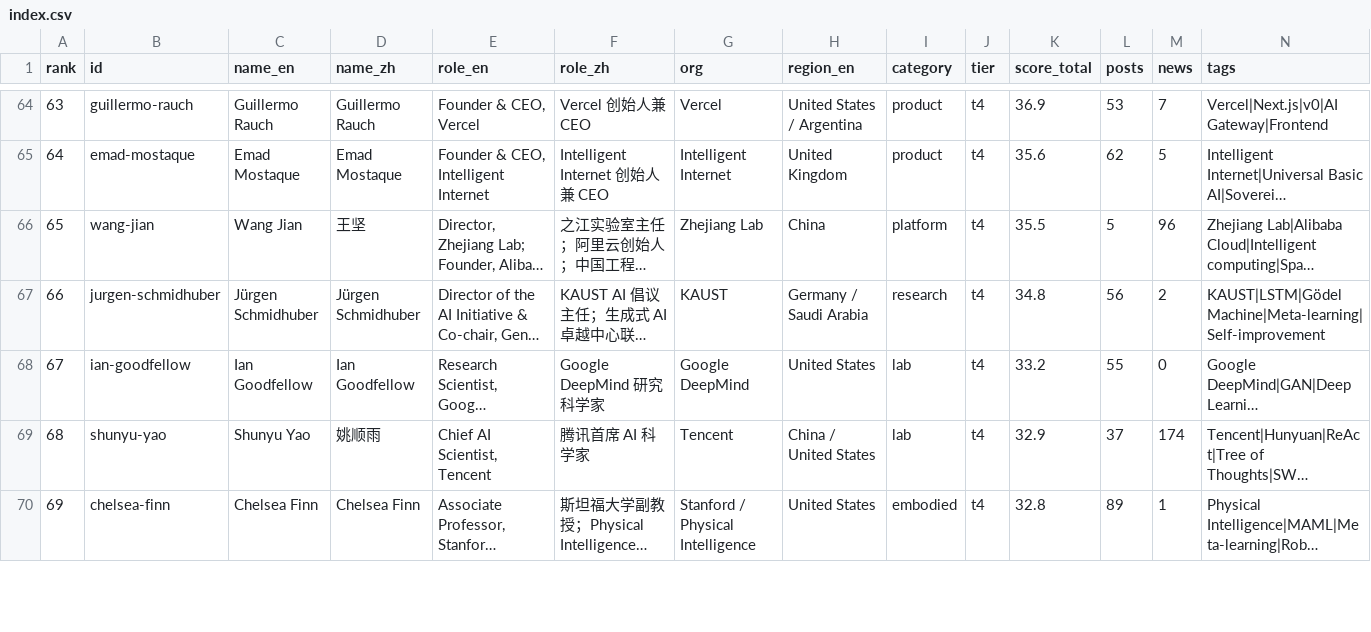
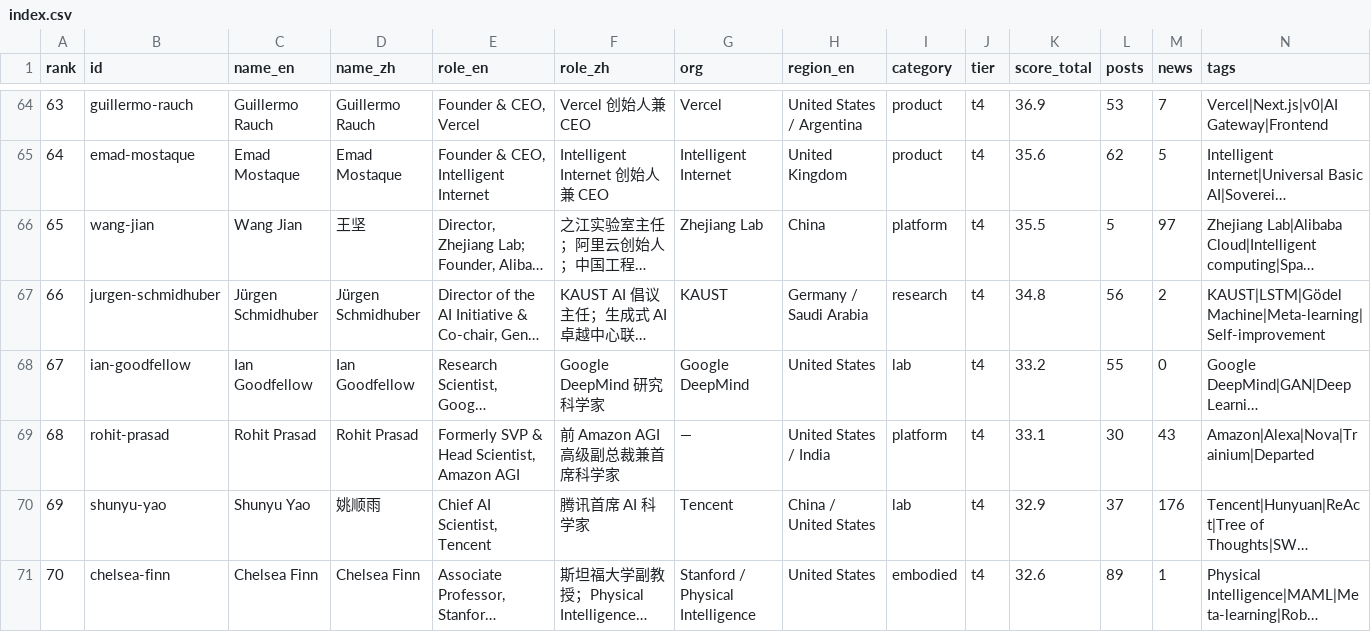
Before and after one commit to Hanc1999/top100-ai-leaders-hub, a CSV file: data/index.csv, drawn as a sheet; only a part is shown, gaps mark what is left out; long unchanged cells end in …; addresses are those after the commit; the diff covers the shown part only; the diff names each change by its address in the sheet, - before the commit and + after, or states it on an @@ line.

```diff
--- a/data/index.csv
+++ b/data/index.csv
-M66 (news): 96
+M66 (news): 97
+row 69: 68 | rohit-prasad | Rohit Prasad | Rohit Prasad | Formerly SVP & Head Scientist, Amazon AGI | 前 Amazon AGI 高级副总裁兼首席科学家 | — | United States / India | platform | t4 | 33.1 | 30 | 43 | Amazon|Alexa|Nova|Trainium|Departed
-A70 (rank): 68
+A70 (rank): 69
-M70 (news): 174
+M70 (news): 176
-A71 (rank): 69
+A71 (rank): 70
-K71 (score_total): 32.8
+K71 (score_total): 32.6
```
Also changed, not shown: 2 added rows, 3 removed rows and 60 edited cells elsewhere in this file, 44 other files.
